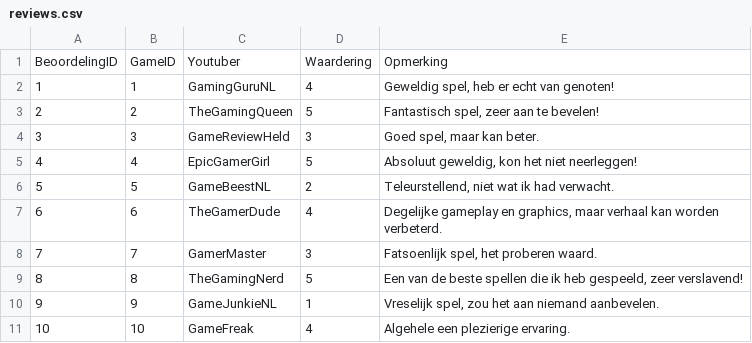
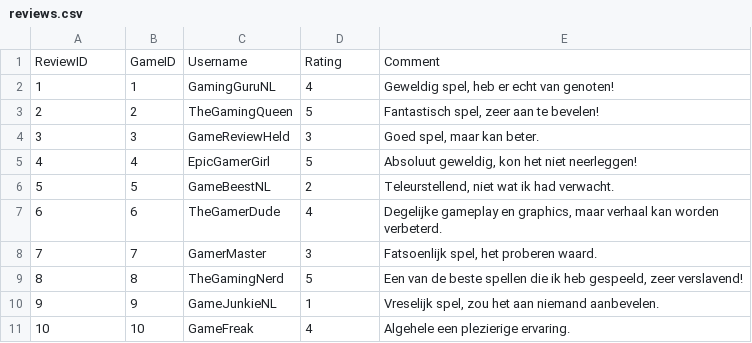
Before and after one commit to GakhalSingh/GoG-App, a CSV file: reviews.csv, drawn as a sheet.

Commit message:
Reviews klasse en columnnamen in csv bestand gefixt

```diff
--- a/reviews.csv
+++ b/reviews.csv
@@ -1,2 +1,2 @@
-BeoordelingID;GameID;Youtuber;Waardering;Opmerking
+ReviewID;GameID;Username;Rating;Comment
 1;1;GamingGuruNL;4;Geweldig spel, heb er echt van genoten!
```
Also changed, not shown: 1 other file.
